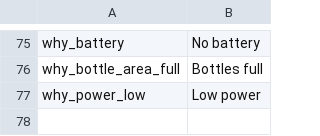
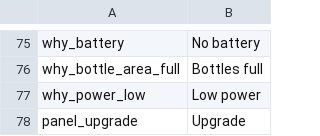
Before and after one commit to cosmoswudi/probably-stolen-brewing-convenience, a CSV file: Localization/en.csv, drawn as a sheet; only a part is shown, gaps mark what is left out; the diff names each change by its address in the sheet, - before the commit and + after, or states it on an @@ line.

```diff
--- a/Localization/en.csv
+++ b/Localization/en.csv
+row 78: panel_upgrade | Upgrade
```
Also changed, not shown: Localization/zh.csv, 3 other files.
